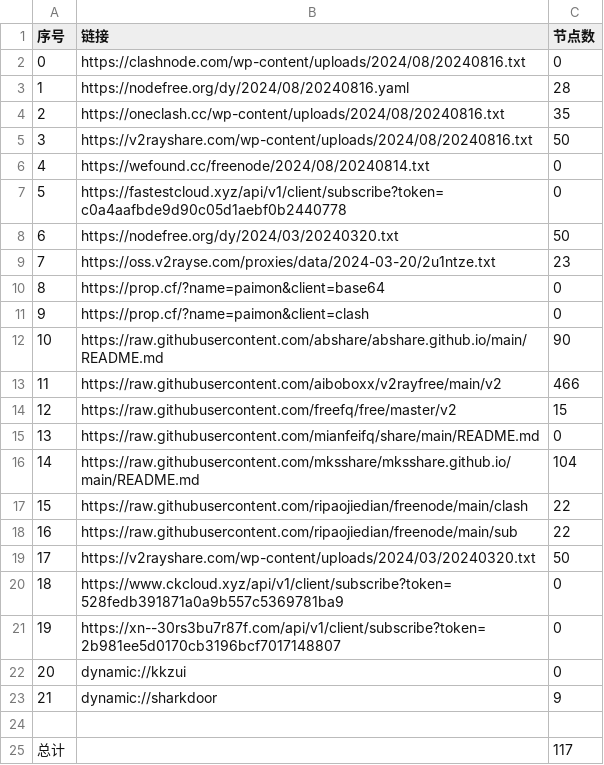
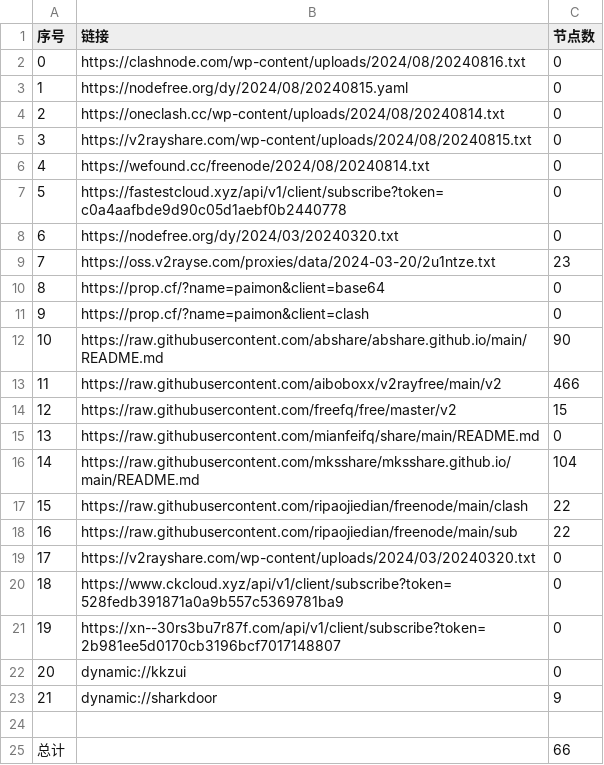
Before and after one commit to gavinhomework/AutoMergePublicNodes, a CSV file: list_result.csv, drawn as a sheet.

```diff
--- a/list_result.csv
+++ b/list_result.csv
@@ -2,8 +2,8 @@
 0,https://clashnode.com/wp-content/uploads/2024/08/20240816.txt,0
-1,https://nodefree.org/dy/2024/08/20240816.yaml,28
-2,https://oneclash.cc/wp-content/uploads/2024/08/20240816.txt,35
-3,https://v2rayshare.com/wp-content/uploads/2024/08/20240816.txt,50
+1,https://nodefree.org/dy/2024/08/20240815.yaml,0
+2,https://oneclash.cc/wp-content/uploads/2024/08/20240814.txt,0
+3,https://v2rayshare.com/wp-content/uploads/2024/08/20240815.txt,0
 4,https://wefound.cc/freenode/2024/08/20240814.txt,0
 5,https://fastestcloud.xyz/api/v1/client/subscribe?token=c0a4aafbde9d90c05d1aebf0b2440778,0
-6,https://nodefree.org/dy/2024/03/20240320.txt,50
+6,https://nodefree.org/dy/2024/03/20240320.txt,0
 7,https://oss.v2rayse.com/proxies/data/2024-03-20/2u1ntze.txt,23
@@ -18,3 +18,3 @@
 16,https://raw.githubusercontent.com/ripaojiedian/freenode/main/sub,22
-17,https://v2rayshare.com/wp-content/uploads/2024/03/20240320.txt,50
+17,https://v2rayshare.com/wp-content/uploads/2024/03/20240320.txt,0
 18,https://www.ckcloud.xyz/api/v1/client/subscribe?token=528fedb391871a0a9b557c5369781ba9,0
@@ -24,2 +24,2 @@
 
-总计,,117
+总计,,66
```
Also changed, not shown: 9 other files.
